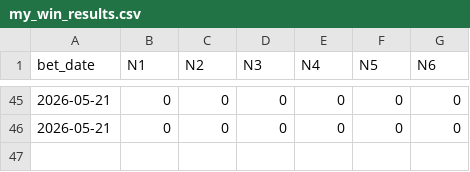
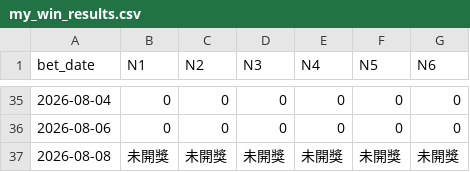
Before and after one commit to mrlam98613/flask_streamlit_web_fullfunc, a CSV file: msk_new_seed_apps/bet_data/my_win_results.csv, drawn as a sheet; only a part is shown, gaps mark what is left out; the diff covers the shown part only.

```diff
--- a/msk_new_seed_apps/bet_data/my_win_results.csv
+++ b/msk_new_seed_apps/bet_data/my_win_results.csv
@@ -45,2 +35,3 @@ bet_date,N1,N2,N3,N4,N5,N6
-2026-05-21,0,0,0,0,0,0
-2026-05-21,0,0,0,0,0,0
+2026-08-04,0,0,0,0,0,0
+2026-08-06,0,0,0,0,0,0
+2026-08-08,未開獎,未開獎,未開獎,未開獎,未開獎,未開獎
```
Also changed, not shown: 3 added rows, 13 removed rows and 56 edited cells elsewhere in this file, A_msk_lottery_data_folder/M4_lotto_prize_summary.csv, A_msk_lottery_data_folder/M6_lotto_history_prize.csv, 33 other files.
